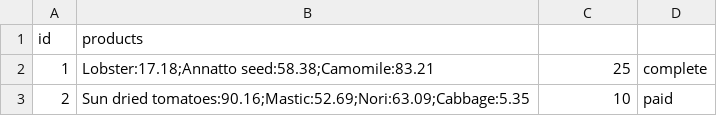
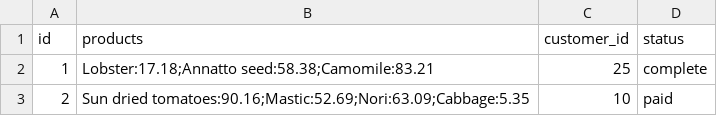
Before and after one commit to Ada-C9/grocery-store, a CSV file: support/online_orders.csv, drawn as a sheet; only a part is shown.

```diff
--- a/support/online_orders.csv
+++ b/support/online_orders.csv
@@ -1,2 +1,2 @@
-id, products
+id, products, customer_id, status
 1,Lobster:17.18;Annatto seed:58.38;Camomile:83.21,25,complete
```
Also changed, not shown: 3 other files.
